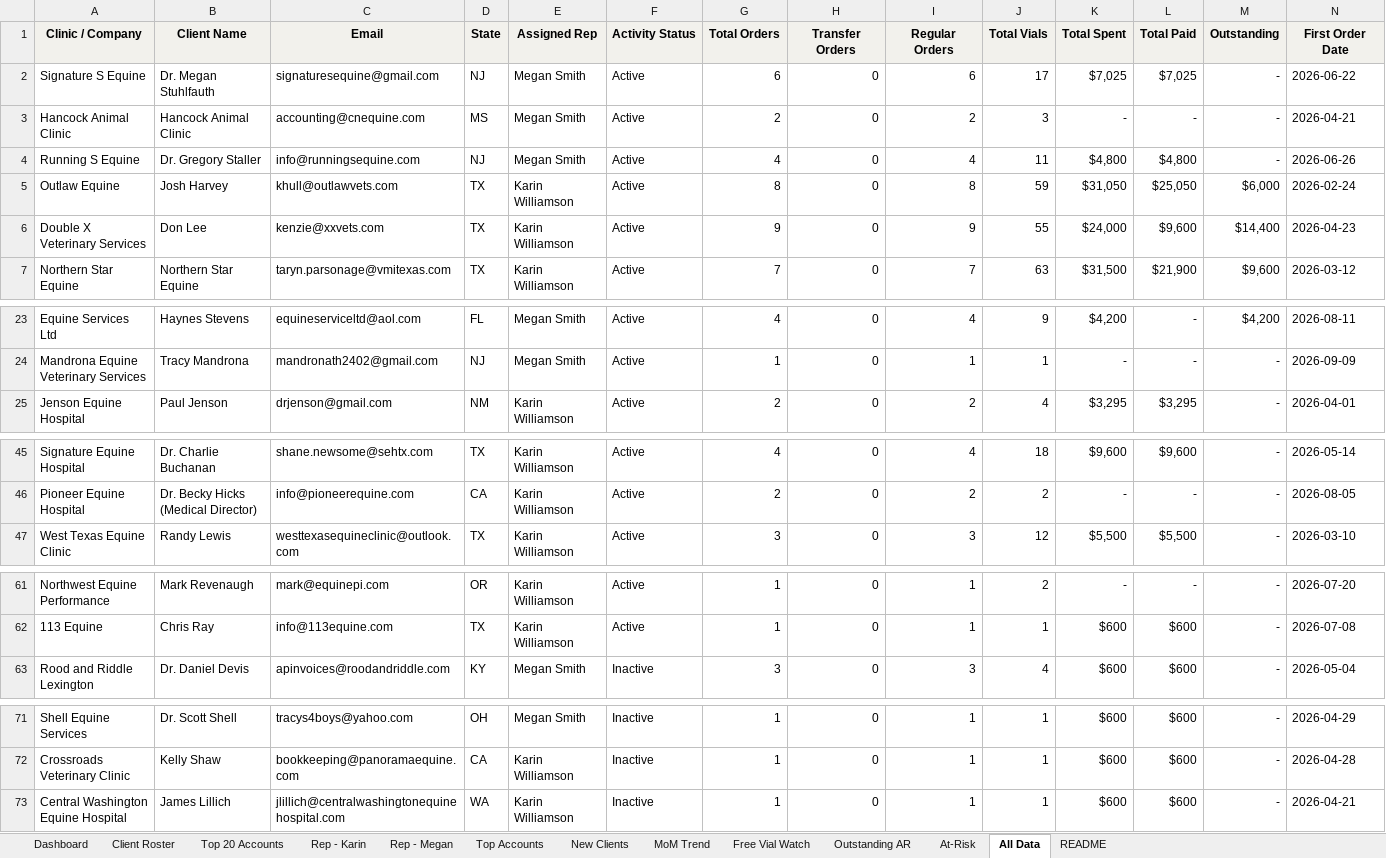
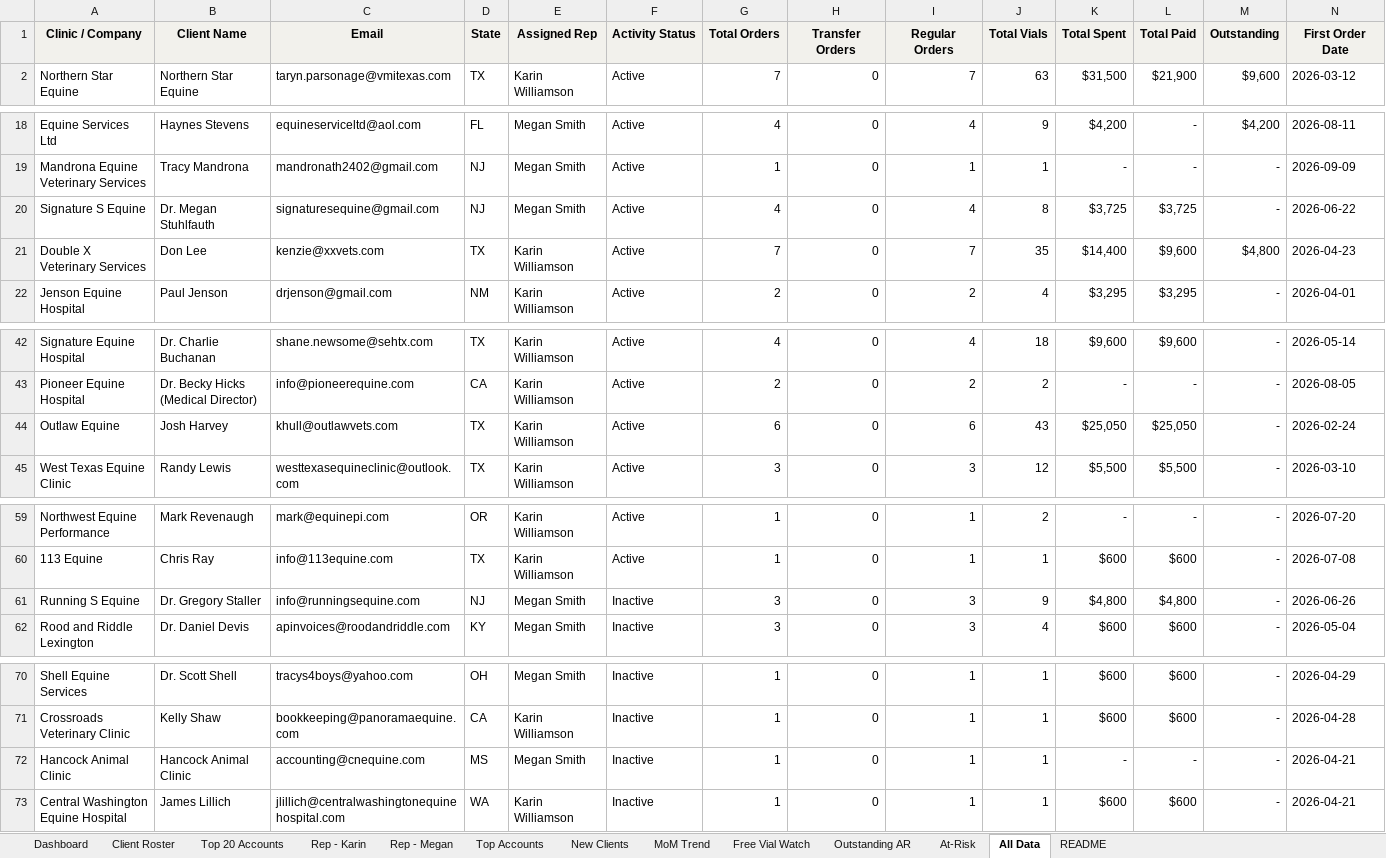
Before and after one commit to heather-equine/EPL-Sales-Hub, an Excel workbook: activity/WEEKLY_RECAP_REP.xlsx, sheet All Data, drawn as a sheet; only a part is shown, gaps mark what is left out; values as stored, in another font and other column widths than the file's, no borders; removed rows and columns are numbered as before the commit, all else as after; rows hold the shown columns only; the diff covers the shown part only; the diff names each change by its address in the sheet, - before the commit and + after, or states it on an @@ line.

```diff
--- a/activity/WEEKLY_RECAP_REP.xlsx (sheet All Data)
+++ b/activity/WEEKLY_RECAP_REP.xlsx (sheet All Data)
-row 2: Signature S Equine | Dr. Megan Stuhlfauth | signaturesequine@gmail.com | NJ | Megan Smith | Active | 6 | 0 | 6 | 17 | $7,025 | $7,025 | - | 2026-06-22
-row 3: Hancock Animal Clinic | Hancock Animal Clinic | accounting@cnequine.com | MS | Megan Smith | Active | 2 | 0 | 2 | 3 | - | - | - | 2026-04-21
-row 4: Running S Equine | Dr. Gregory Staller | info@runningsequine.com | NJ | Megan Smith | Active | 4 | 0 | 4 | 11 | $4,800 | $4,800 | - | 2026-06-26
-row 5: Outlaw Equine | Josh Harvey | khull@outlawvets.com | TX | Karin Williamson | Active | 8 | 0 | 8 | 59 | $31,050 | $25,050 | $6,000 | 2026-02-24
-row 6: Double X Veterinary Services | Don Lee | kenzie@xxvets.com | TX | Karin Williamson | Active | 9 | 0 | 9 | 55 | $24,000 | $9,600 | $14,400 | 2026-04-23
+row 20: Signature S Equine | Dr. Megan Stuhlfauth | signaturesequine@gmail.com | NJ | Megan Smith | Active | 4 | 0 | 4 | 8 | $3,725 | $3,725 | - | 2026-06-22
+row 21: Double X Veterinary Services | Don Lee | kenzie@xxvets.com | TX | Karin Williamson | Active | 7 | 0 | 7 | 35 | $14,400 | $9,600 | $4,800 | 2026-04-23
+row 44: Outlaw Equine | Josh Harvey | khull@outlawvets.com | TX | Karin Williamson | Active | 6 | 0 | 6 | 43 | $25,050 | $25,050 | - | 2026-02-24
+row 61: Running S Equine | Dr. Gregory Staller | info@runningsequine.com | NJ | Megan Smith | Inactive | 3 | 0 | 3 | 9 | $4,800 | $4,800 | - | 2026-06-26
+row 72: Hancock Animal Clinic | Hancock Animal Clinic | accounting@cnequine.com | MS | Megan Smith | Inactive | 1 | 0 | 1 | 1 | - | - | - | 2026-04-21
```
Also changed, not shown: 10 moved rows elsewhere in this sheet, sheet Dashboard, sheet Rep - Megan, sheet Rep - Karin, sheet Free Vial Watch, sheet New Clients, sheet Top Accounts, 3 more sheets.
